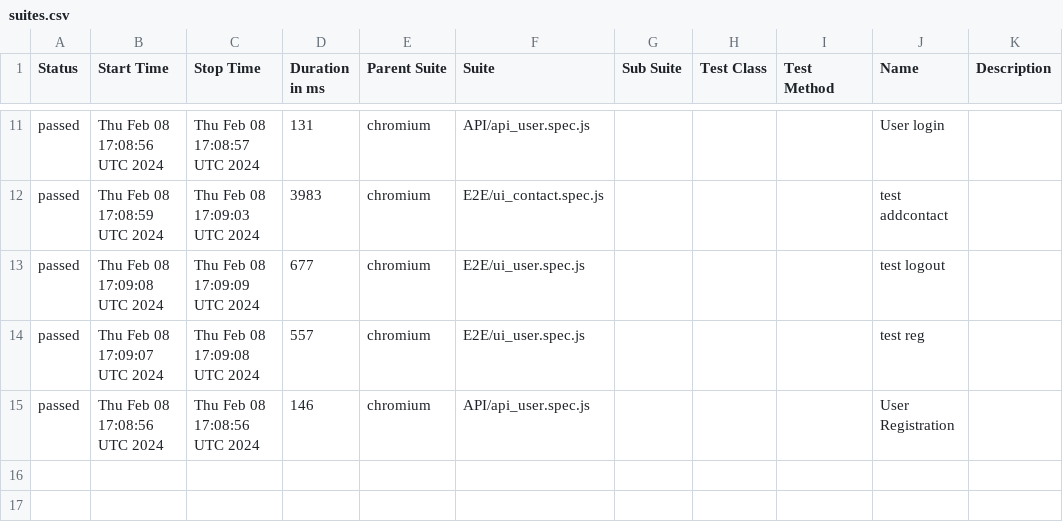
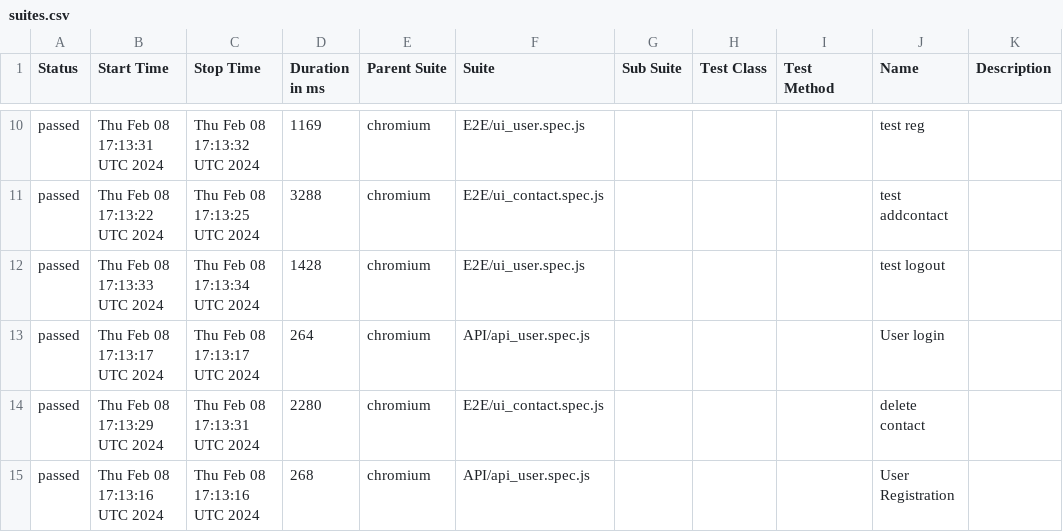
Before and after one commit to DislocatedBo/qa_js_project, a CSV file: data/suites.csv, drawn as a sheet; only a part is shown, gaps mark what is left out; the diff covers the shown part only.

```diff
--- a/data/suites.csv
+++ b/data/suites.csv
@@ -11,5 +10,6 @@
-"passed","Thu Feb 08 17:08:56 UTC 2024","Thu Feb 08 17:08:57 UTC 2024","131","chromium","API/api_user.spec.js","","","","User login",""
-"passed","Thu Feb 08 17:08:59 UTC 2024","Thu Feb 08 17:09:03 UTC 2024","3983","chromium","E2E/ui_contact.spec.js","","","","test addcontact",""
-"passed","Thu Feb 08 17:09:08 UTC 2024","Thu Feb 08 17:09:09 UTC 2024","677","chromium","E2E/ui_user.spec.js","","","","test logout",""
-"passed","Thu Feb 08 17:09:07 UTC 2024","Thu Feb 08 17:09:08 UTC 2024","557","chromium","E2E/ui_user.spec.js","","","","test reg",""
-"passed","Thu Feb 08 17:08:56 UTC 2024","Thu Feb 08 17:08:56 UTC 2024","146","chromium","API/api_user.spec.js","","","","User Registration",""
+"passed","Thu Feb 08 17:13:31 UTC 2024","Thu Feb 08 17:13:32 UTC 2024","1169","chromium","E2E/ui_user.spec.js","","","","test reg",""
+"passed","Thu Feb 08 17:13:22 UTC 2024","Thu Feb 08 17:13:25 UTC 2024","3288","chromium","E2E/ui_contact.spec.js","","","","test addcontact",""
+"passed","Thu Feb 08 17:13:33 UTC 2024","Thu Feb 08 17:13:34 UTC 2024","1428","chromium","E2E/ui_user.spec.js","","","","test logout",""
+"passed","Thu Feb 08 17:13:17 UTC 2024","Thu Feb 08 17:13:17 UTC 2024","264","chromium","API/api_user.spec.js","","","","User login",""
+"passed","Thu Feb 08 17:13:29 UTC 2024","Thu Feb 08 17:13:31 UTC 2024","2280","chromium","E2E/ui_contact.spec.js","","","","delete contact",""
+"passed","Thu Feb 08 17:13:16 UTC 2024","Thu Feb 08 17:13:16 UTC 2024","268","chromium","API/api_user.spec.js","","","","User Registration",""
```
Also changed, not shown: 1 added row, 2 removed rows and 26 edited cells elsewhere in this file, 50 other files.
